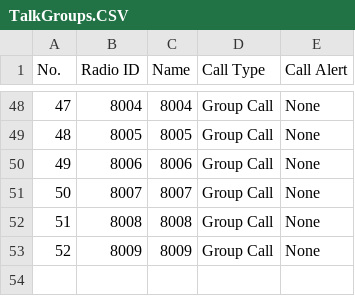
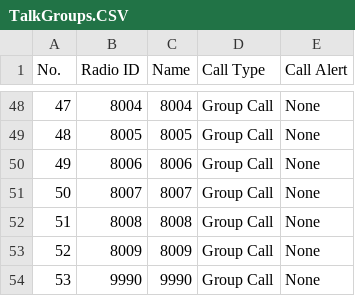
Before and after one commit to alinakis/anytone-878uvii-plus, a CSV file: TalkGroups.CSV, drawn as a sheet; only a part is shown, gaps mark what is left out; the diff names each change by its address in the sheet, - before the commit and + after, or states it on an @@ line.

```diff
--- a/TalkGroups.CSV
+++ b/TalkGroups.CSV
+row 54: 53 | 9990 | 9990 | Group Call | None
```
Also changed, not shown: Channel.CSV.
